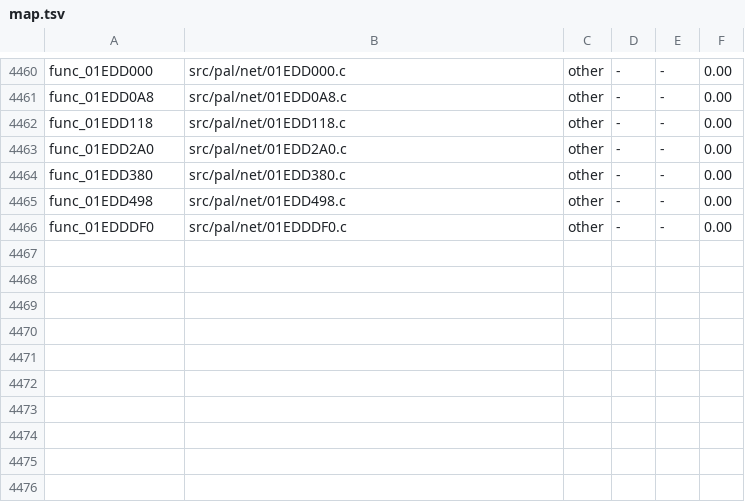
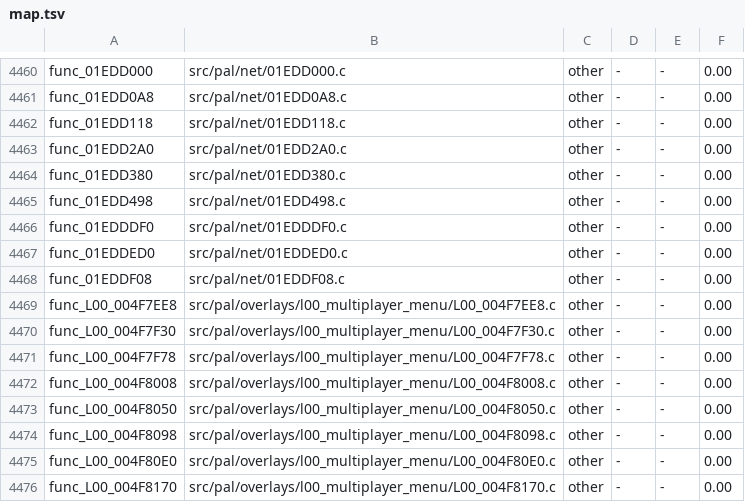
Before and after one commit to BlindFire1200/rac4-decomp, a TSV file: config/us/map.tsv, drawn as a sheet; only a part is shown, gaps mark what is left out; the diff names each change by its address in the sheet, - before the commit and + after, or states it on an @@ line.

```diff
--- a/config/us/map.tsv
+++ b/config/us/map.tsv
+row 4467: func_01EDDED0 | src/pal/net/01EDDED0.c | other | - | - | 0.00
+row 4468: func_01EDDF08 | src/pal/net/01EDDF08.c | other | - | - | 0.00
+row 4469: func_L00_004F7EE8 | src/pal/overlays/l00_multiplayer_menu/L00_004F7EE8.c | other | - | - | 0.00
+row 4470: func_L00_004F7F30 | src/pal/overlays/l00_multiplayer_menu/L00_004F7F30.c | other | - | - | 0.00
+row 4471: func_L00_004F7F78 | src/pal/overlays/l00_multiplayer_menu/L00_004F7F78.c | other | - | - | 0.00
+row 4472: func_L00_004F8008 | src/pal/overlays/l00_multiplayer_menu/L00_004F8008.c | other | - | - | 0.00
+row 4473: func_L00_004F8050 | src/pal/overlays/l00_multiplayer_menu/L00_004F8050.c | other | - | - | 0.00
+row 4474: func_L00_004F8098 | src/pal/overlays/l00_multiplayer_menu/L00_004F8098.c | other | - | - | 0.00
+row 4475: func_L00_004F80E0 | src/pal/overlays/l00_multiplayer_menu/L00_004F80E0.c | other | - | - | 0.00
+row 4476: func_L00_004F8170 | src/pal/overlays/l00_multiplayer_menu/L00_004F8170.c | other | - | - | 0.00
```
Also changed, not shown: config/pal/map.tsv, 12 other files.
